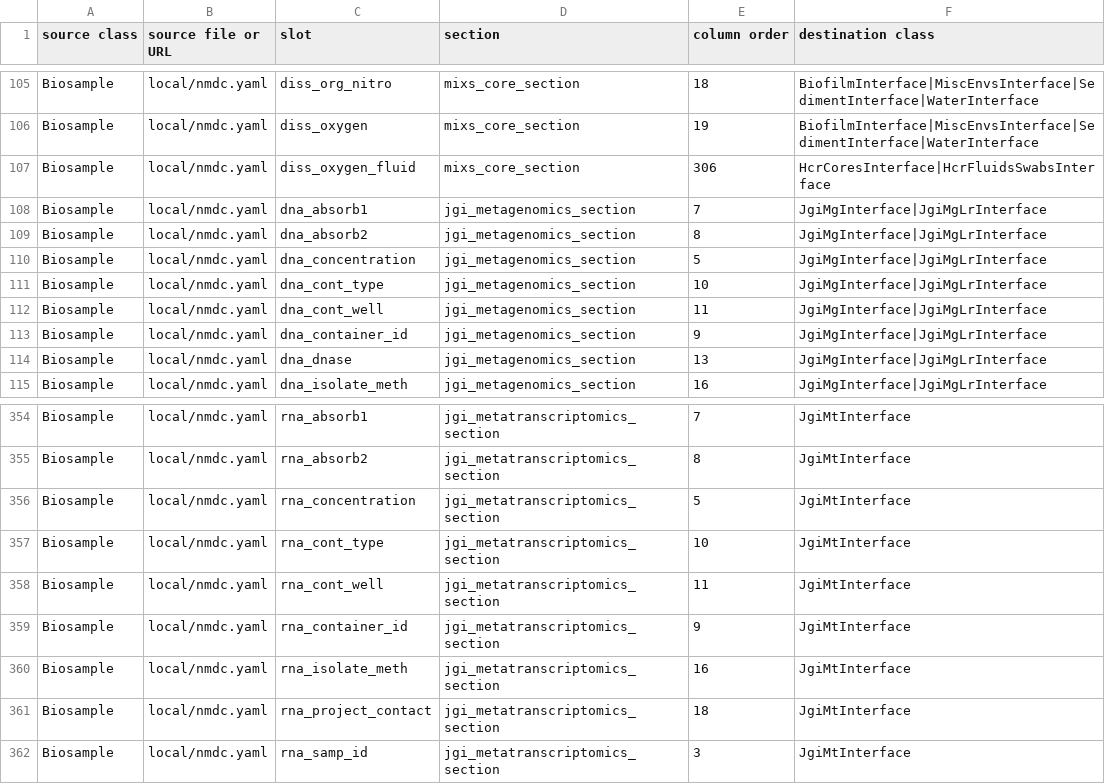
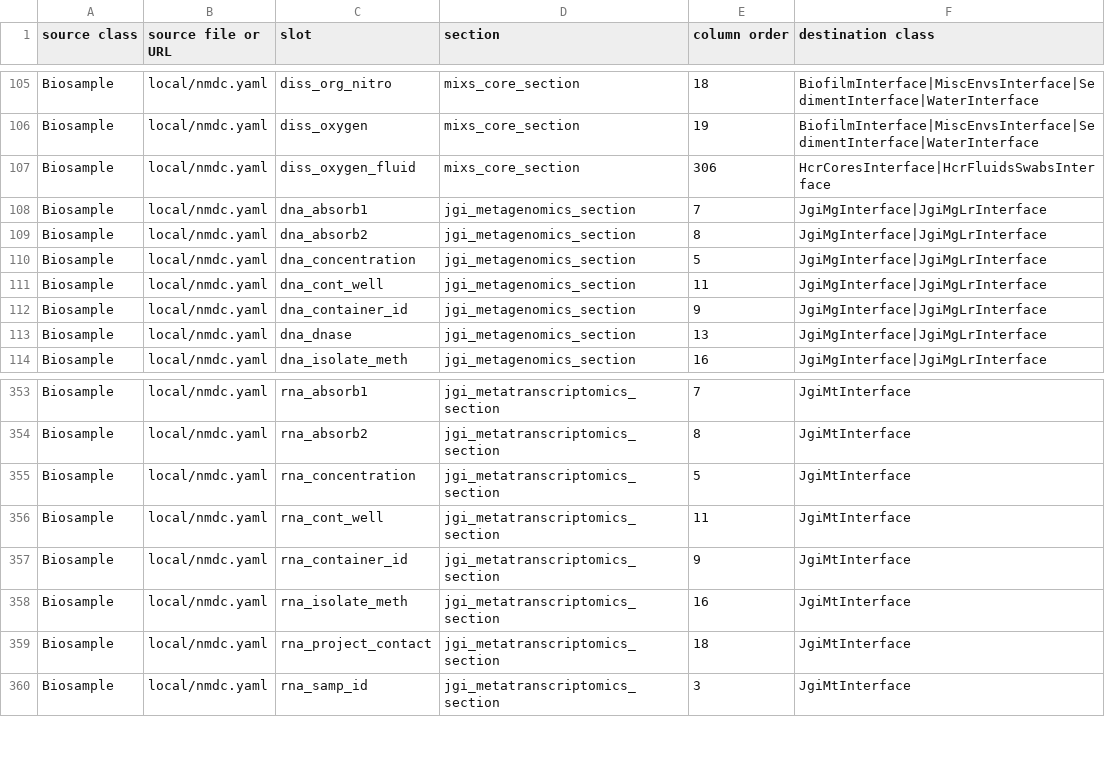
Before and after one commit to microbiomedata/submission-schema, a TSV file: sheets_and_friends/tsv_in/import_slots_regardless.tsv, drawn as a sheet; only a part is shown, gaps mark what is left out; the diff names each change by its address in the sheet, - before the commit and + after, or states it on an @@ line.

Commit message:
remove cont_type and update

```diff
--- a/sheets_and_friends/tsv_in/import_slots_regardless.tsv
+++ b/sheets_and_friends/tsv_in/import_slots_regardless.tsv
-row 111: Biosample | local/nmdc.yaml | dna_cont_type | jgi_metagenomics_section | 10 | JgiMgInterface|JgiMgLrInterface
-row 357: Biosample | local/nmdc.yaml | rna_cont_type | jgi_metatranscriptomics_section | 10 | JgiMtInterface
```
Also changed, not shown: 1 other file.
